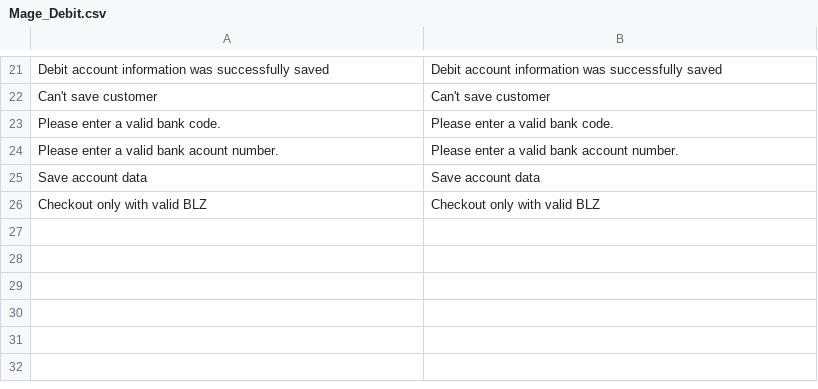
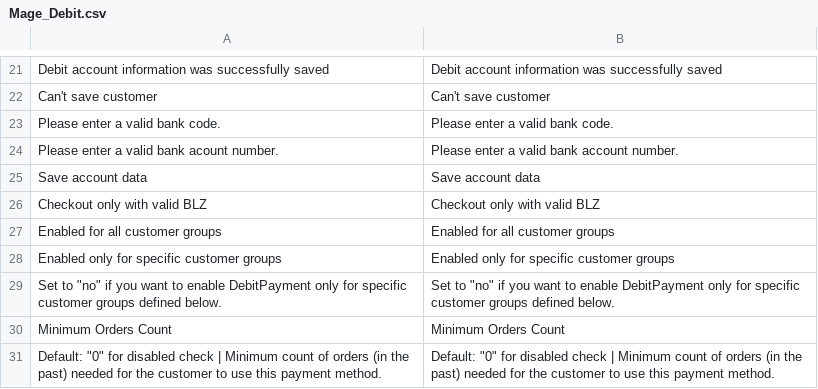
Before and after one commit to therouv/Magento-DebitPayment, a CSV file: src/app/locale/en_US/Mage_Debit.csv, drawn as a sheet; only a part is shown, gaps mark what is left out.

```diff
--- a/src/app/locale/en_US/Mage_Debit.csv
+++ b/src/app/locale/en_US/Mage_Debit.csv
@@ -26 +26,6 @@
 "Checkout only with valid BLZ","Checkout only with valid BLZ"
+"Enabled for all customer groups","Enabled for all customer groups"
+"Enabled only for specific customer groups","Enabled only for specific customer groups"
+"Set to ""no"" if you want to enable DebitPayment only for specific customer groups defined below.","Set to ""no"" if you want to enable DebitPayment only for specific customer groups defined below."
+"Minimum Orders Count","Minimum Orders Count"
+"Default: ""0"" for disabled check | Minimum count of orders (in the past) needed for the customer to use this payment method.","Default: ""0"" for disabled check | Minimum count of orders (in the past) needed for the customer to use this payment method."
```
Also changed, not shown: 27 other files.
